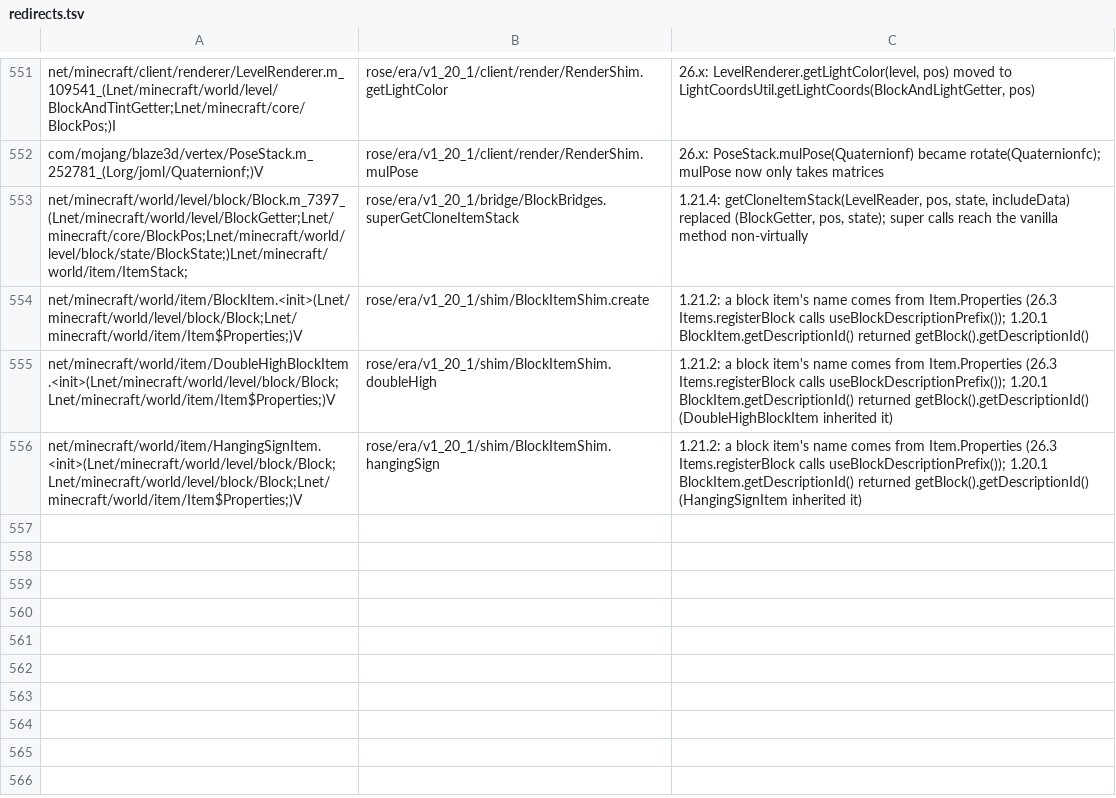
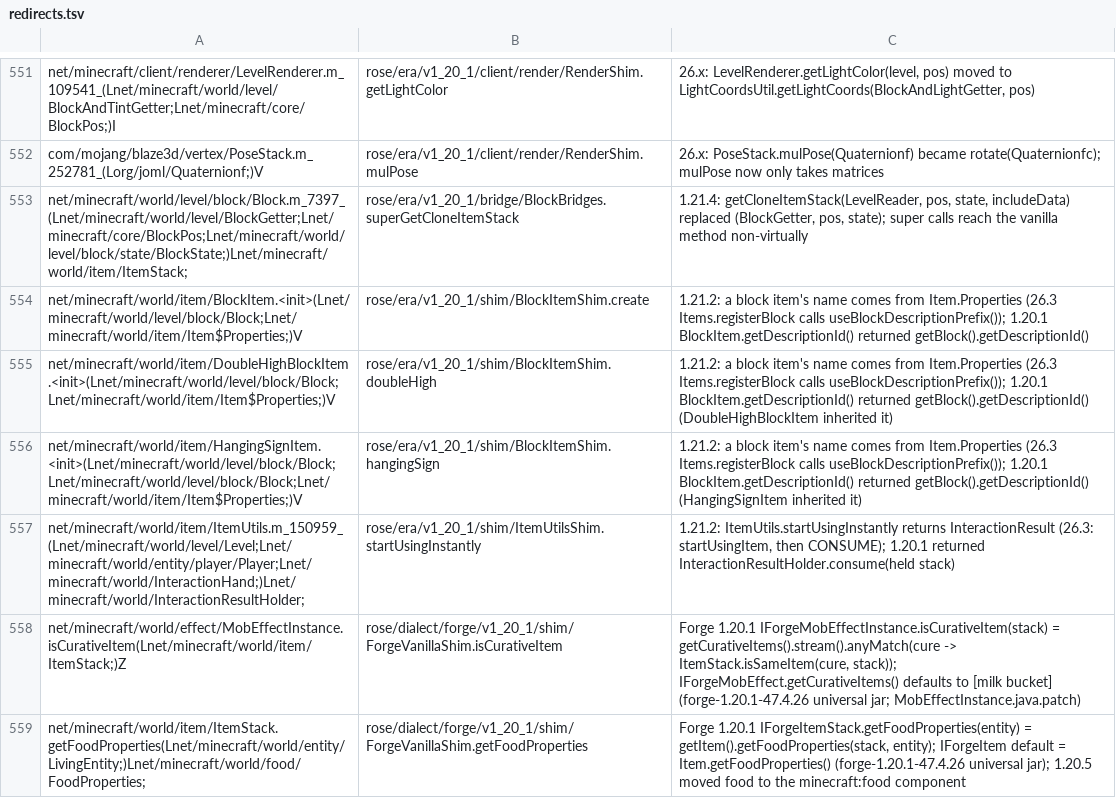
Before and after one commit to bozmund/RoseModLoader, a TSV file: rosetta/rules/forge-1.20.1/redirects.tsv, drawn as a sheet; only a part is shown, gaps mark what is left out.

```diff
--- a/rosetta/rules/forge-1.20.1/redirects.tsv
+++ b/rosetta/rules/forge-1.20.1/redirects.tsv
@@ -556 +556,4 @@ net/minecraft/world/item/DoubleHighBlockItem.<init>(Lnet/minecraft/world/level/b
 net/minecraft/world/item/HangingSignItem.<init>(Lnet/minecraft/world/level/block/Block;Lnet/minecraft/world/level/block/Block;Lnet/minecraft/world/item/Item$Properties;)V	rose/era/v1_20_1/shim/BlockItemShim.hangingSign	1.21.2: a block item's name comes from Item.Properties (26.3 Items.registerBlock calls useBlockDescriptionPrefix()); 1.20.1 BlockItem.getDescriptionId() returned getBlock().getDescriptionId() (HangingSignItem inherited it)
+net/minecraft/world/item/ItemUtils.m_150959_(Lnet/minecraft/world/level/Level;Lnet/minecraft/world/entity/player/Player;Lnet/minecraft/world/InteractionHand;)Lnet/minecraft/world/InteractionResultHolder;	rose/era/v1_20_1/shim/ItemUtilsShim.startUsingInstantly	1.21.2: ItemUtils.startUsingInstantly returns InteractionResult (26.3: startUsingItem, then CONSUME); 1.20.1 returned InteractionResultHolder.consume(held stack)
+net/minecraft/world/effect/MobEffectInstance.isCurativeItem(Lnet/minecraft/world/item/ItemStack;)Z	rose/dialect/forge/v1_20_1/shim/ForgeVanillaShim.isCurativeItem	Forge 1.20.1 IForgeMobEffectInstance.isCurativeItem(stack) = getCurativeItems().stream().anyMatch(cure -> ItemStack.isSameItem(cure, stack)); IForgeMobEffect.getCurativeItems() defaults to [milk bucket] (forge-1.20.1-47.4.26 universal jar; MobEffectInstance.java.patch)
+net/minecraft/world/item/ItemStack.getFoodProperties(Lnet/minecraft/world/entity/LivingEntity;)Lnet/minecraft/world/food/FoodProperties;	rose/dialect/forge/v1_20_1/shim/ForgeVanillaShim.getFoodProperties	Forge 1.20.1 IForgeItemStack.getFoodProperties(entity) = getItem().getFoodProperties(stack, entity); IForgeItem default = Item.getFoodProperties() (forge-1.20.1-47.4.26 universal jar); 1.20.5 moved food to the minecraft:food component
```
Also changed, not shown: 4 other files.
